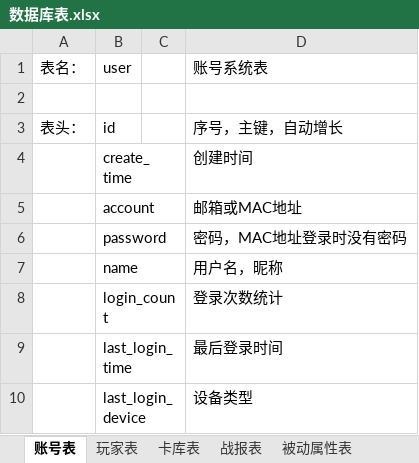
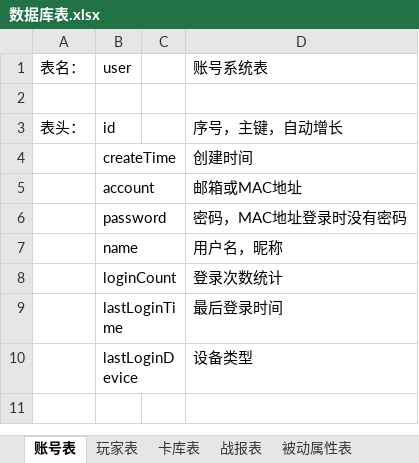
Before and after one commit to leasuregame/magpie, an Excel workbook: client/doc/数据库表.xlsx, sheet 账号表, drawn as a sheet; values as stored, in another font and other column widths than the file's, no borders; the diff names each change by its address in the sheet, - before the commit and + after, or states it on an @@ line.

```diff
--- a/client/doc/数据库表.xlsx (sheet 账号表)
+++ b/client/doc/数据库表.xlsx (sheet 账号表)
-B4: create_time
+B4: createTime
-B8: login_count
+B8: loginCount
-B9: last_login_time
+B9: lastLoginTime
-B10: last_login_device
+B10: lastLoginDevice
```
Also changed, not shown: sheet 卡库表, sheet 玩家表, sheet 被动属性表, sheet 战报表, 13 other files.
